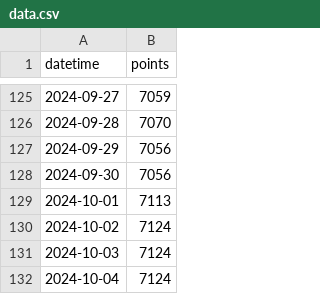
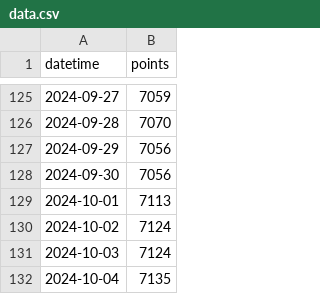
Before and after one commit to adeshpande03/LeetCode-Points-Graph, a CSV file: data.csv, drawn as a sheet; only a part is shown, gaps mark what is left out.

Commit message:
Update points_graph_rounded_corners.png

```diff
--- a/data.csv
+++ b/data.csv
@@ -131,2 +131,2 @@ datetime,points
 2024-10-03,7124
-2024-10-04,7124
+2024-10-04,7135
```
Also changed, not shown: 2 other files.
